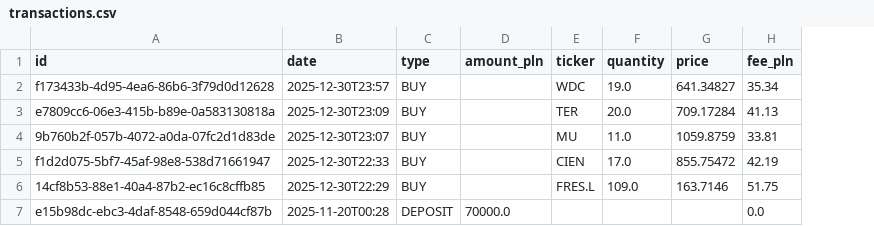
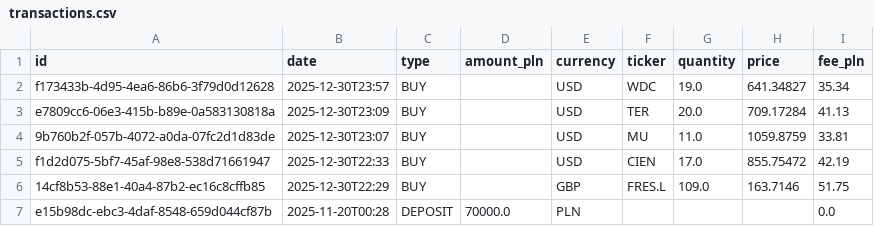
Before and after one commit to marcinpaton/backTesterPython, a CSV file: backend/data/transactions.csv, drawn as a sheet; the diff names each change by its address in the sheet, - before the commit and + after, or states it on an @@ line.

Commit message:
add currency field

```diff
--- a/backend/data/transactions.csv
+++ b/backend/data/transactions.csv
+column E (currency), rows 2-7: USD | USD | USD | USD | GBP | PLN
```
Also changed, not shown: 2 other files.
